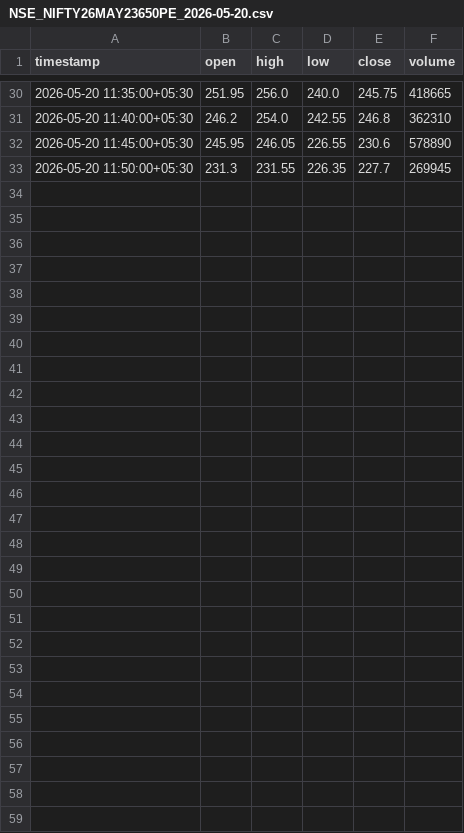
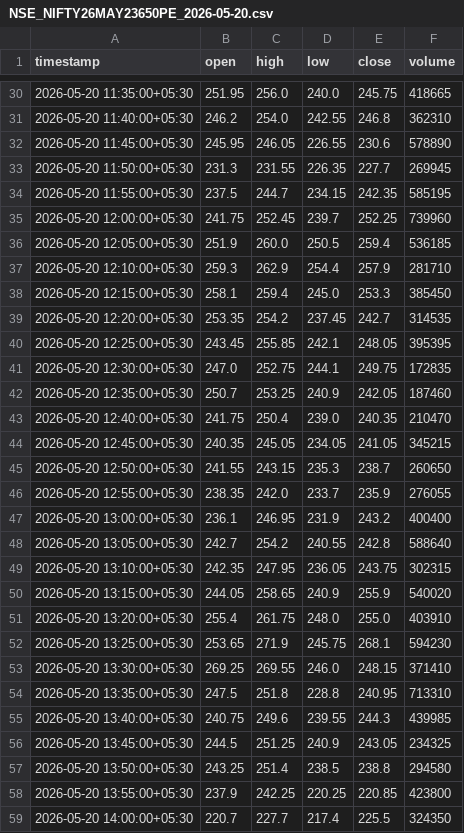
Before and after one commit to catchitearly/nf_dashboard, a CSV file: data/NSE_NIFTY26MAY23650PE_2026-05-20.csv, drawn as a sheet; only a part is shown, gaps mark what is left out.

```diff
--- a/data/NSE_NIFTY26MAY23650PE_2026-05-20.csv
+++ b/data/NSE_NIFTY26MAY23650PE_2026-05-20.csv
@@ -33 +33,27 @@ timestamp,open,high,low,close,volume
 2026-05-20 11:50:00+05:30,231.3,231.55,226.35,227.7,269945
+2026-05-20 11:55:00+05:30,237.5,244.7,234.15,242.35,585195
+2026-05-20 12:00:00+05:30,241.75,252.45,239.7,252.25,739960
+2026-05-20 12:05:00+05:30,251.9,260.0,250.5,259.4,536185
+2026-05-20 12:10:00+05:30,259.3,262.9,254.4,257.9,281710
+2026-05-20 12:15:00+05:30,258.1,259.4,245.0,253.3,385450
+2026-05-20 12:20:00+05:30,253.35,254.2,237.45,242.7,314535
+2026-05-20 12:25:00+05:30,243.45,255.85,242.1,248.05,395395
+2026-05-20 12:30:00+05:30,247.0,252.75,244.1,249.75,172835
+2026-05-20 12:35:00+05:30,250.7,253.25,240.9,242.05,187460
+2026-05-20 12:40:00+05:30,241.75,250.4,239.0,240.35,210470
+2026-05-20 12:45:00+05:30,240.35,245.05,234.05,241.05,345215
+2026-05-20 12:50:00+05:30,241.55,243.15,235.3,238.7,260650
+2026-05-20 12:55:00+05:30,238.35,242.0,233.7,235.9,276055
+2026-05-20 13:00:00+05:30,236.1,246.95,231.9,243.2,400400
+2026-05-20 13:05:00+05:30,242.7,254.2,240.55,242.8,588640
+2026-05-20 13:10:00+05:30,242.35,247.95,236.05,243.75,302315
+2026-05-20 13:15:00+05:30,244.05,258.65,240.9,255.9,540020
+2026-05-20 13:20:00+05:30,255.4,261.75,248.0,255.0,403910
+2026-05-20 13:25:00+05:30,253.65,271.9,245.75,268.1,594230
+2026-05-20 13:30:00+05:30,269.25,269.55,246.0,248.15,371410
+2026-05-20 13:35:00+05:30,247.5,251.8,228.8,240.95,713310
+2026-05-20 13:40:00+05:30,240.75,249.6,239.55,244.3,439985
+2026-05-20 13:45:00+05:30,244.5,251.25,240.9,243.05,234325
+2026-05-20 13:50:00+05:30,243.25,251.4,238.5,238.8,294580
+2026-05-20 13:55:00+05:30,237.9,242.25,220.25,220.85,423800
+2026-05-20 14:00:00+05:30,220.7,227.7,217.4,225.5,324350
```
Also changed, not shown: data/NSE_NIFTY26MAY23350PE_2026-05-20.csv, data/NSE_NIFTY26MAY23400PE_2026-05-20.csv, 17 other files.
